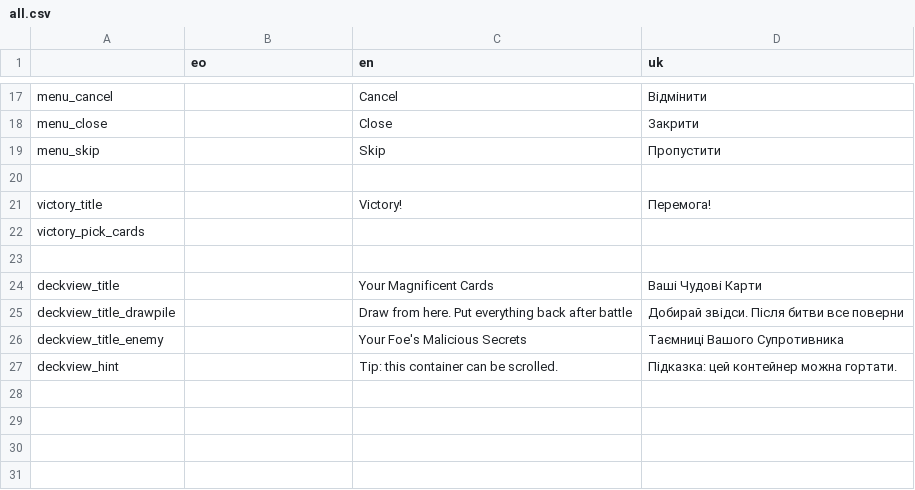
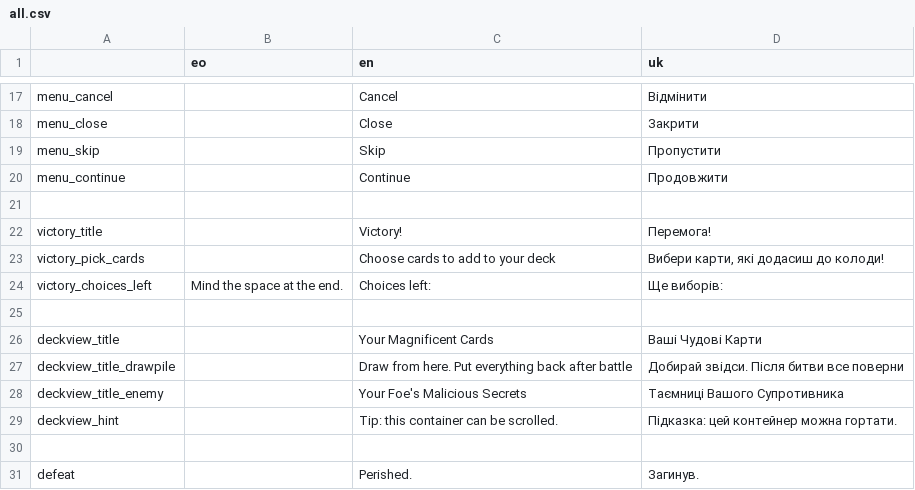
Before and after one commit to don-tnowe/Magijack, a CSV file: assets/translations/all.csv, drawn as a sheet; only a part is shown, gaps mark what is left out.

Commit message:
Add victory, defeat and deck building

```diff
--- a/assets/translations/all.csv
+++ b/assets/translations/all.csv
@@ -19,5 +19,7 @@ menu_close;;Close;Закрити
 menu_skip;;Skip;Пропустити
+menu_continue;;Continue;Продовжити
 ;;;
 victory_title;;Victory!;Перемога!
-victory_pick_cards;;;
+victory_pick_cards;;Choose cards to add to your deck;Вибери карти, які додасиш до колоди!
+victory_choices_left;Mind the space at the end.;"Choices left: ";"Ще виборів: "
 ;;;
@@ -27 +29,3 @@ deckview_title_enemy;;Your Foe's Malicious Secrets;Таємниці Вашого
 deckview_hint;;Tip: this container can be scrolled.;Підказка: цей контейнер можна гортати.
+;;;
+defeat;;Perished.;Загинув.
```
Also changed, not shown: 16 other files.
